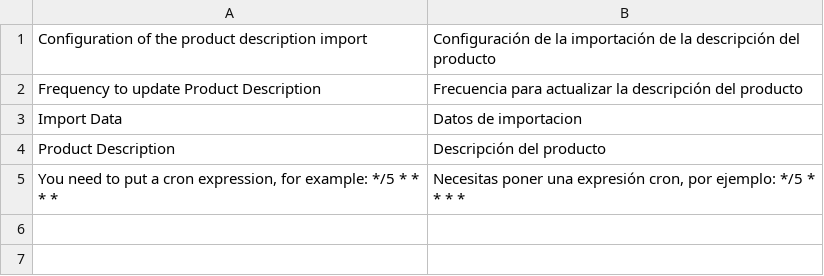
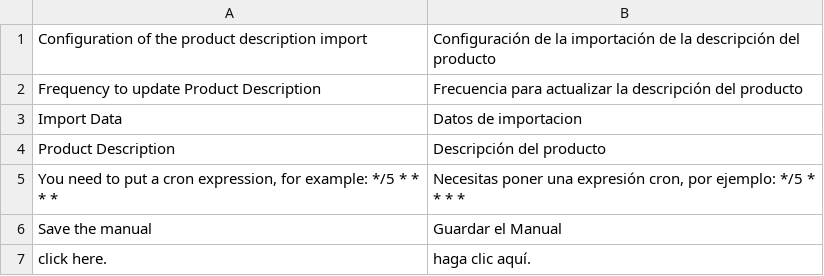
Before and after one commit to marcgentocapacitacion/milan, a CSV file: app/code/Wagento/ImportData/i18n/es_CO.csv, drawn as a sheet.

```diff
--- a/app/code/Wagento/ImportData/i18n/es_CO.csv
+++ b/app/code/Wagento/ImportData/i18n/es_CO.csv
@@ -5 +5,3 @@
 "You need to put a cron expression, for example: */5 * * * *", "Necesitas poner una expresión cron, por ejemplo: */5 * * * *"
+"Save the manual","Guardar el Manual"
+"click here.", "haga clic aquí."
```
Also changed, not shown: 1 other file.
